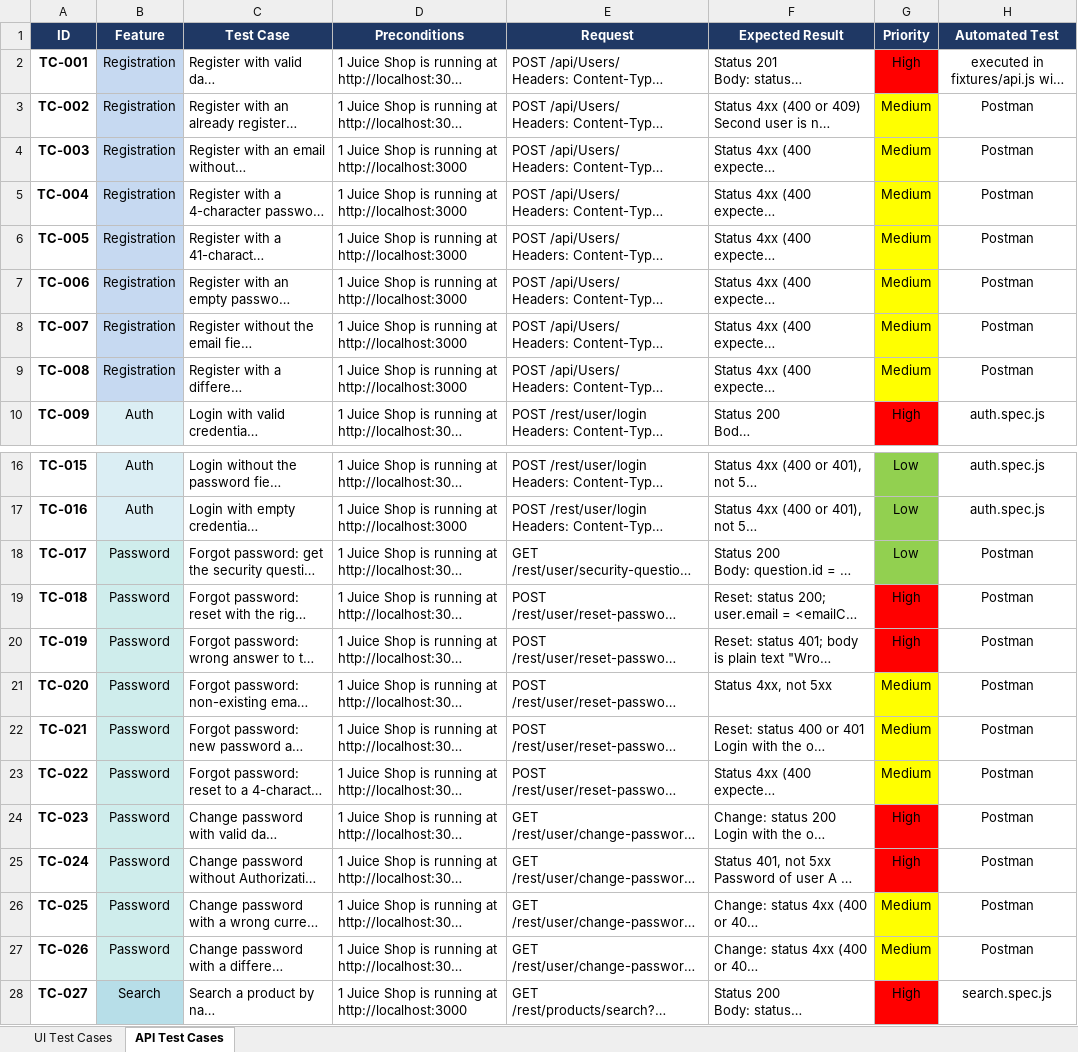
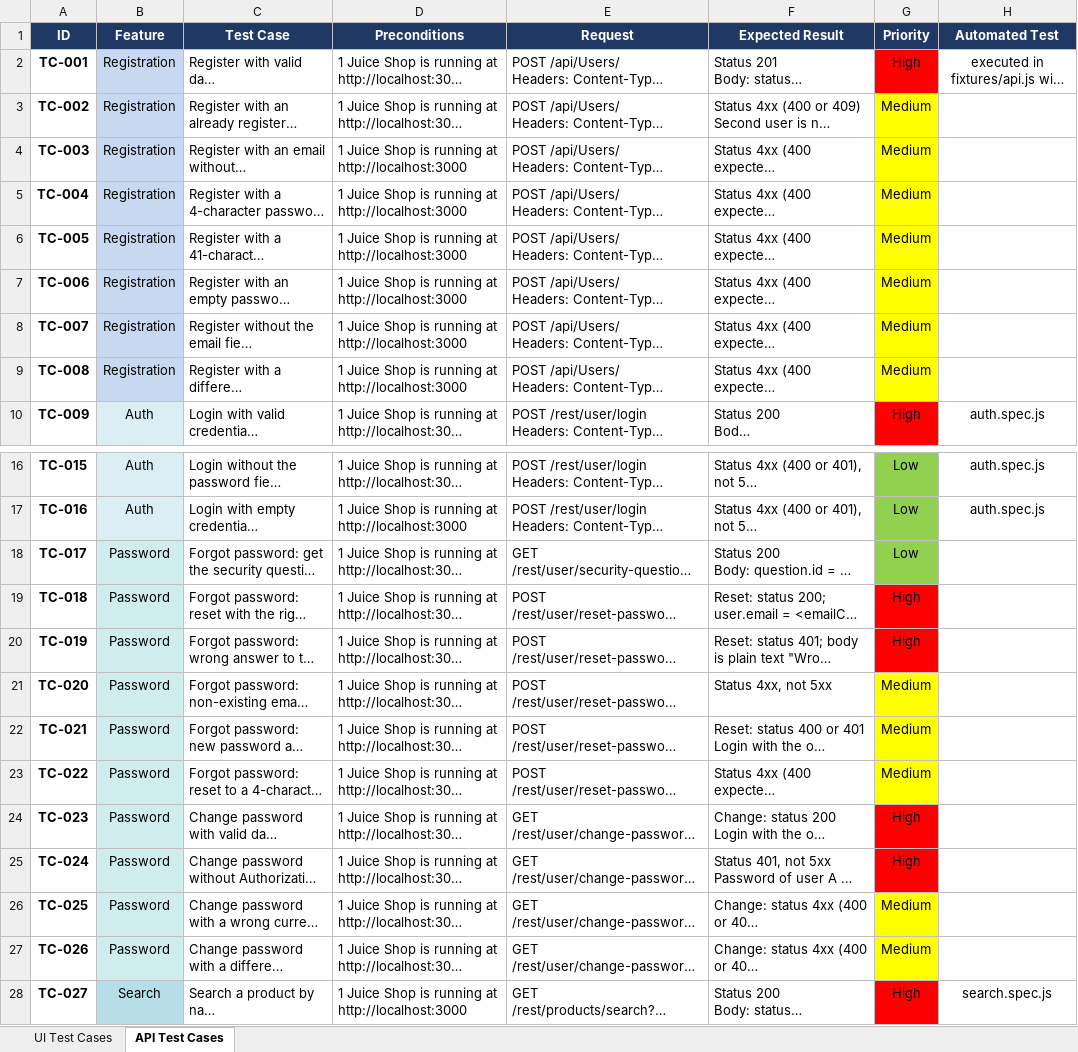
Before and after one commit to ekaterina-2005/JS-automation-basics, an Excel workbook: JuiceShop test-cases.xlsx, sheet API Test Cases, drawn as a sheet; only a part is shown, gaps mark what is left out; long unchanged cells end in …; values as stored, in another font and other column widths than the file's, no borders; the diff names each change by its address in the sheet, - before the commit and + after, or states it on an @@ line.

```diff
--- a/JuiceShop test-cases.xlsx (sheet API Test Cases)
+++ b/JuiceShop test-cases.xlsx (sheet API Test Cases)
-H3:H9 (Automated Test): Postman
+H3:H9 (Automated Test): (empty)
-H18:H27 (Automated Test): Postman
+H18:H27 (Automated Test): (empty)
```
Also changed, not shown: 1 other file.
